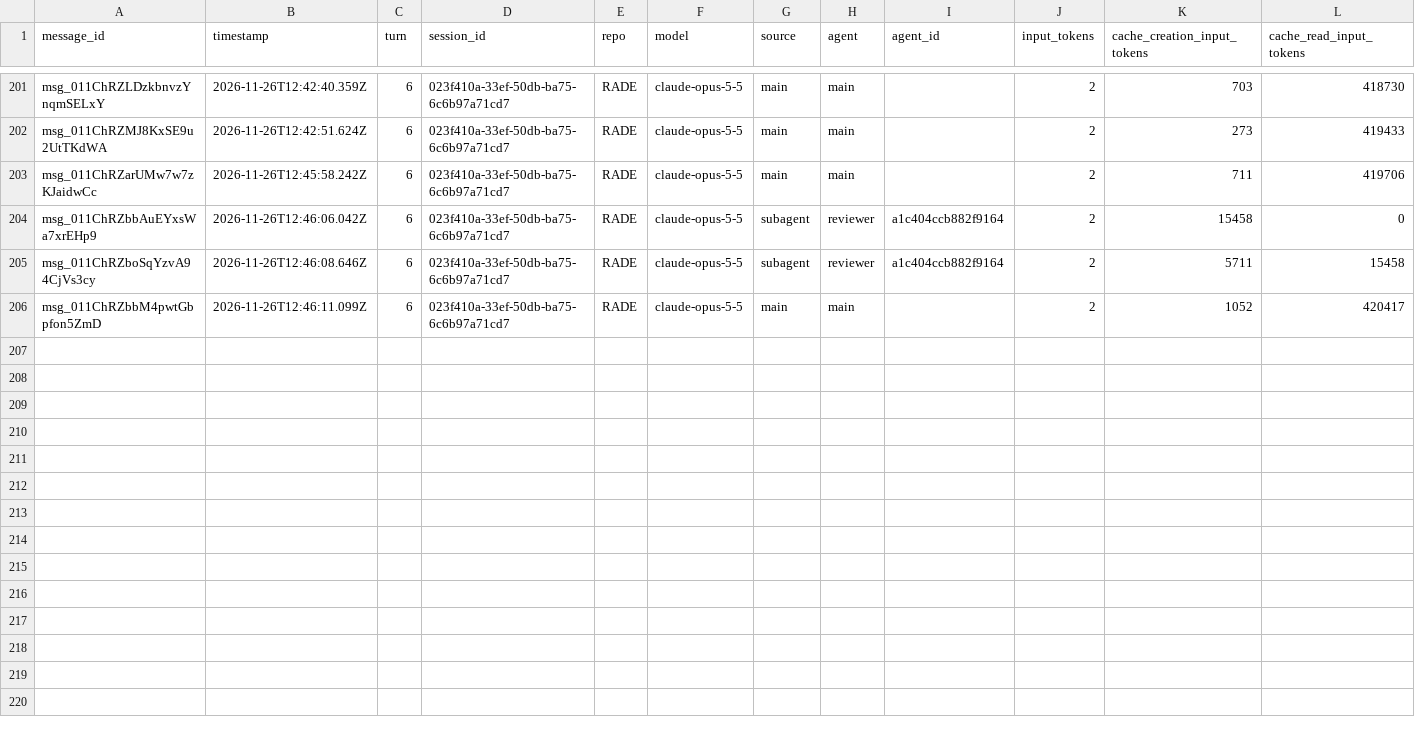
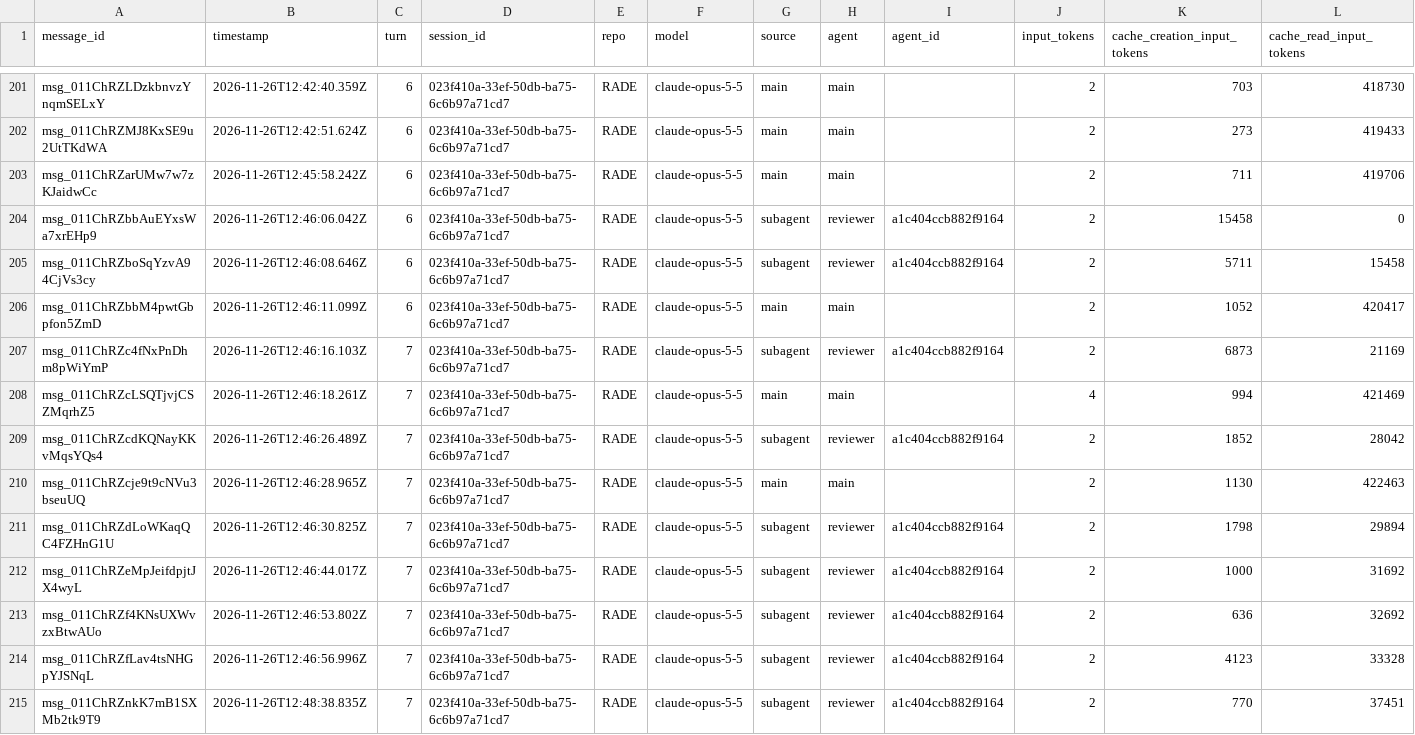
Before and after one commit to rhope-ops/RADE, a CSV file: sessions/023f410a-33ef-50db-ba75-6c6b97a71cd7.csv, drawn as a sheet; only a part is shown, gaps mark what is left out; rows hold the shown columns only; the diff names each change by its address in the sheet, - before the commit and + after, or states it on an @@ line.

```diff
--- a/sessions/023f410a-33ef-50db-ba75-6c6b97a71cd7.csv
+++ b/sessions/023f410a-33ef-50db-ba75-6c6b97a71cd7.csv
+row 207: msg_011ChRZc4fNxPnDhm8pWiYmP | 2026-11-26T12:46:16.103Z | 7 | 023f410a-33ef-50db-ba75-6c6b97a71cd7 | RADE | claude-opus-5-5 | subagent | reviewer | a1c404ccb882f9164 | 2 | 6873 | 21169
+row 208: msg_011ChRZcLSQTjvjCSZMqrhZ5 | 2026-11-26T12:46:18.261Z | 7 | 023f410a-33ef-50db-ba75-6c6b97a71cd7 | RADE | claude-opus-5-5 | main | main |  | 4 | 994 | 421469
+row 209: msg_011ChRZcdKQNayKKvMqsYQs4 | 2026-11-26T12:46:26.489Z | 7 | 023f410a-33ef-50db-ba75-6c6b97a71cd7 | RADE | claude-opus-5-5 | subagent | reviewer | a1c404ccb882f9164 | 2 | 1852 | 28042
+row 210: msg_011ChRZcje9t9cNVu3bseuUQ | 2026-11-26T12:46:28.965Z | 7 | 023f410a-33ef-50db-ba75-6c6b97a71cd7 | RADE | claude-opus-5-5 | main | main |  | 2 | 1130 | 422463
+row 211: msg_011ChRZdLoWKaqQC4FZHnG1U | 2026-11-26T12:46:30.825Z | 7 | 023f410a-33ef-50db-ba75-6c6b97a71cd7 | RADE | claude-opus-5-5 | subagent | reviewer | a1c404ccb882f9164 | 2 | 1798 | 29894
+row 212: msg_011ChRZeMpJeifdpjtJX4wyL | 2026-11-26T12:46:44.017Z | 7 | 023f410a-33ef-50db-ba75-6c6b97a71cd7 | RADE | claude-opus-5-5 | subagent | reviewer | a1c404ccb882f9164 | 2 | 1000 | 31692
+row 213: msg_011ChRZf4KNsUXWvzxBtwAUo | 2026-11-26T12:46:53.802Z | 7 | 023f410a-33ef-50db-ba75-6c6b97a71cd7 | RADE | claude-opus-5-5 | subagent | reviewer | a1c404ccb882f9164 | 2 | 636 | 32692
+row 214: msg_011ChRZfLav4tsNHGpYJSNqL | 2026-11-26T12:46:56.996Z | 7 | 023f410a-33ef-50db-ba75-6c6b97a71cd7 | RADE | claude-opus-5-5 | subagent | reviewer | a1c404ccb882f9164 | 2 | 4123 | 33328
+row 215: msg_011ChRZnkK7mB1SXMb2tk9T9 | 2026-11-26T12:48:38.835Z | 7 | 023f410a-33ef-50db-ba75-6c6b97a71cd7 | RADE | claude-opus-5-5 | subagent | reviewer | a1c404ccb882f9164 | 2 | 770 | 37451
```
